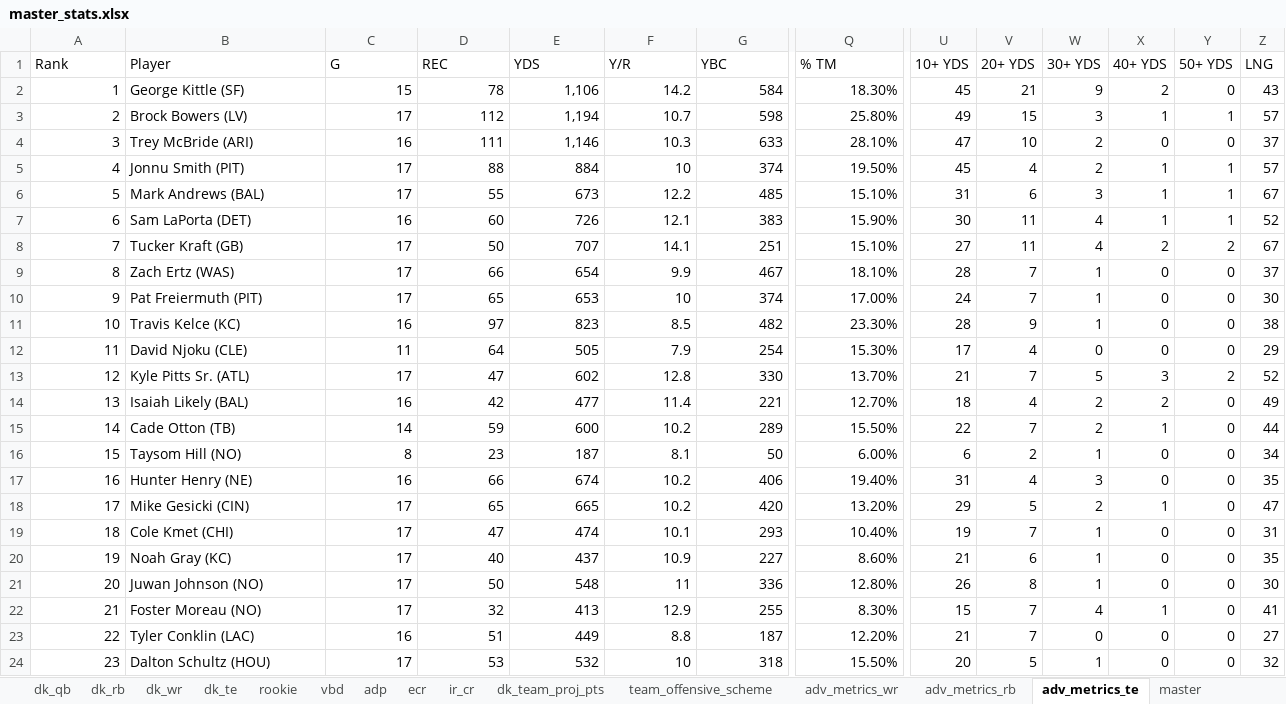
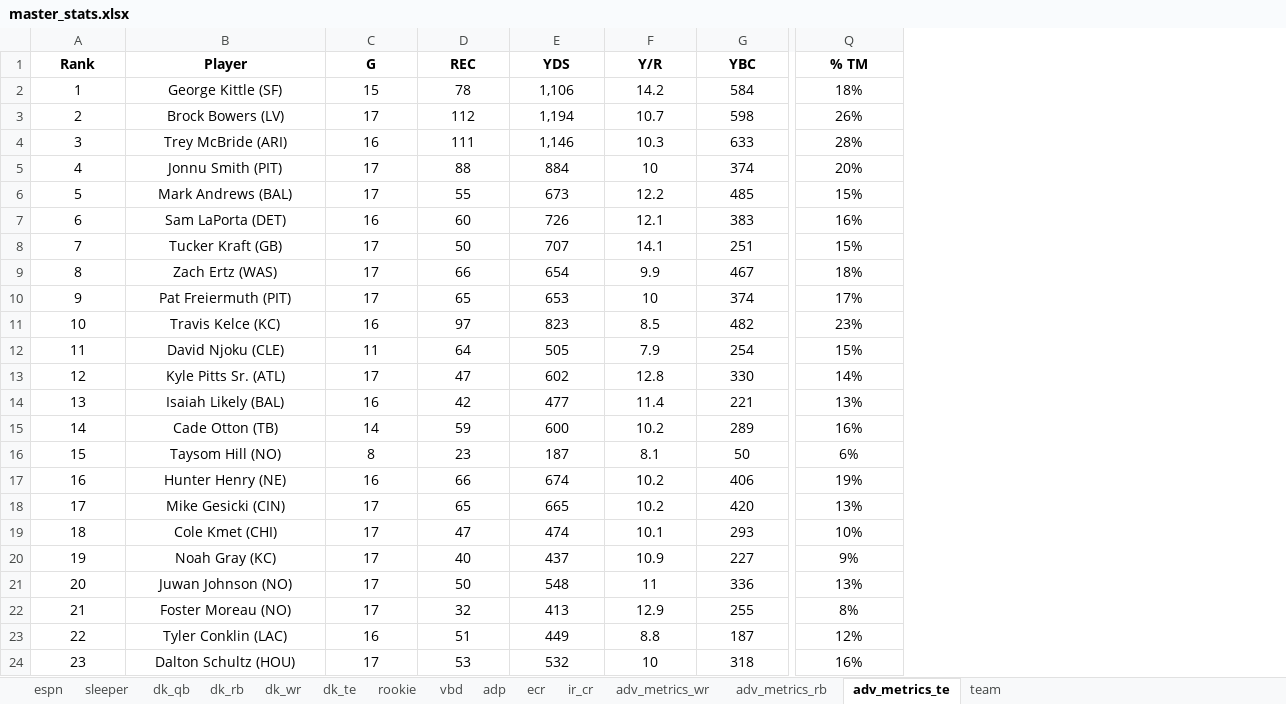
Before and after one commit to atmoore/ffl, an Excel workbook: master_stats.xlsx, sheet adv_metrics_te, drawn as a sheet; only a part is shown, gaps mark what is left out; values as stored, in another font and other column widths than the file's, no borders; conditional formats not drawn; the diff covers the shown part only; the diff names each change by its address in the sheet, - before the commit and + after, or states it on an @@ line.

```diff
--- a/master_stats.xlsx (sheet adv_metrics_te)
+++ b/master_stats.xlsx (sheet adv_metrics_te)
-sheet tab: dk_team_proj_pts
+sheet tab: team
-sheet tab: team_offensive_scheme
-sheet tab: master
+sheet tab: espn
+sheet tab: sleeper
@@ sheet tab order changed: espn | sleeper | dk_qb | dk_rb | dk_wr | dk_te | rookie | vbd | adp | ecr | ir_cr | adv_metrics_wr | adv_metrics_rb | adv_metrics_te | team @@
-column U (10+ YDS), rows 2-24: 45 | 49 | 47 | 45 | 31 | 30 | 27 | 28 | 24 | 28 | 17 | 21 | 18 | 22 | 6 | 31 | 29 | 19 | 21 | 26 | 15 | 21 | 20
-column V (20+ YDS), rows 2-24: 21 | 15 | 10 | 4 | 6 | 11 | 11 | 7 | 7 | 9 | 4 | 7 | 4 | 7 | 2 | 4 | 5 | 7 | 6 | 8 | 7 | 7 | 5
-column W (30+ YDS), rows 2-24: 9 | 3 | 2 | 2 | 3 | 4 | 4 | 1 | 1 | 1 | 0 | 5 | 2 | 2 | 1 | 3 | 2 | 1 | 1 | 1 | 4 | 0 | 1
-column X (40+ YDS), rows 2-24: 2 | 1 | 0 | 1 | 1 | 1 | 2 | 0 | 0 | 0 | 0 | 3 | 2 | 1 | 0 | 0 | 1 | 0 | 0 | 0 | 1 | 0 | 0
-column Y (50+ YDS), rows 2-24: 0 | 1 | 0 | 1 | 1 | 1 | 2 | 0 | 0 | 0 | 0 | 2 | 0 | 0 | 0 | 0 | 0 | 0 | 0 | 0 | 0 | 0 | 0
-column Z (LNG), rows 2-24: 43 | 57 | 37 | 57 | 67 | 52 | 67 | 37 | 30 | 38 | 29 | 52 | 49 | 44 | 34 | 35 | 47 | 31 | 35 | 30 | 41 | 27 | 32
@@ A1:Q1 bold: off → on, alignment: left → center @@
-A2:A24 alignment: right
+A2:A24 alignment: center
-B2:B24 alignment: left
+B2:B24 alignment: center
-C2:Q24 alignment: right
+C2:Q24 alignment: center
-Q2 (% TM): 18.30%
+Q2 (% TM): 18%
-Q3 (% TM): 25.80%
+Q3 (% TM): 26%
-Q4 (% TM): 28.10%
+Q4 (% TM): 28%
-Q5 (% TM): 19.50%
+Q5 (% TM): 20%
-Q6 (% TM): 15.10%
+Q6 (% TM): 15%
-Q7 (% TM): 15.90%
+Q7 (% TM): 16%
-Q8 (% TM): 15.10%
+Q8 (% TM): 15%
-Q9 (% TM): 18.10%
+Q9 (% TM): 18%
-Q10 (% TM): 17.00%
+Q10 (% TM): 17%
-Q11 (% TM): 23.30%
+Q11 (% TM): 23%
-Q12 (% TM): 15.30%
+Q12 (% TM): 15%
-Q13 (% TM): 13.70%
+Q13 (% TM): 14%
-Q14 (% TM): 12.70%
+Q14 (% TM): 13%
-Q15 (% TM): 15.50%
+Q15 (% TM): 16%
-Q16 (% TM): 6.00%
+Q16 (% TM): 6%
-Q17 (% TM): 19.40%
+Q17 (% TM): 19%
-Q18 (% TM): 13.20%
+Q18 (% TM): 13%
-Q19 (% TM): 10.40%
+Q19 (% TM): 10%
-Q20 (% TM): 8.60%
+Q20 (% TM): 9%
-Q21 (% TM): 12.80%
+Q21 (% TM): 13%
-Q22 (% TM): 8.30%
+Q22 (% TM): 8%
-Q23 (% TM): 12.20%
+Q23 (% TM): 12%
-Q24 (% TM): 15.50%
+Q24 (% TM): 16%
```
Also changed, not shown: 59 removed rows, 18 edited cells and cell formats elsewhere in this sheet, sheet adv_metrics_wr, sheet adv_metrics_rb, sheet dk_qb, sheet team, sheet dk_rb, sheet dk_wr, 6 more sheets.
